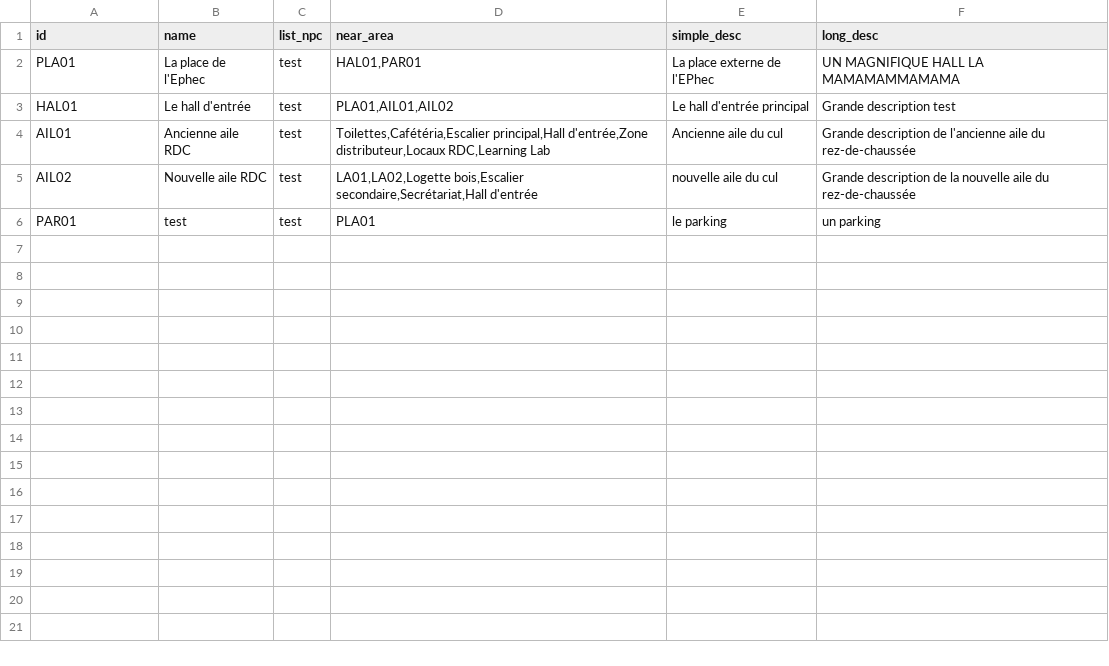
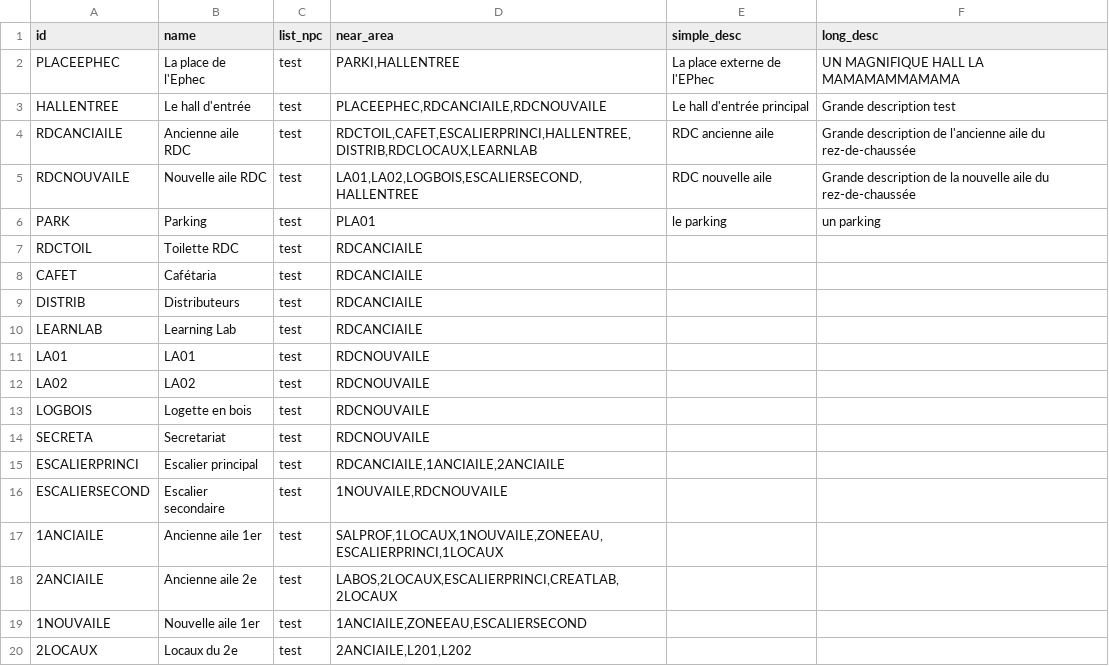
Before and after one commit to EkssTV/Team-Seconde-Sess, a CSV file: game/area/area_data.csv, drawn as a sheet; only a part is shown; the diff covers the shown part only.

Commit message:
add id-name-near_area in CSV of area_data

```diff
--- a/game/area/area_data.csv
+++ b/game/area/area_data.csv
@@ -1,6 +1,20 @@
 id;name;list_npc;near_area;simple_desc;long_desc
-PLA01;La place de l'Ephec;test;HAL01,PAR01;La place externe de l'EPhec;UN MAGNIFIQUE HALL LA MAMAMAMMAMAMA
-HAL01;Le hall d'entrée;test;PLA01,AIL01,AIL02;Le hall d'entrée principal;Grande description test
-AIL01;Ancienne aile RDC;test;Toilettes,Cafétéria,Escalier principal,Hall d'entrée,Zone distributeur,Locaux RDC,Learning Lab;Ancienne aile du cul;Grande description de l'ancienne aile du rez-de-chaussée
-AIL02;Nouvelle aile RDC;test;LA01,LA02,Logette bois,Escalier secondaire,Secrétariat,Hall d'entrée;nouvelle aile du cul;Grande description de la nouvelle aile du rez-de-chaussée
-PAR01;test;test;PLA01;le parking;un parking
+PLACEEPHEC;La place de l'Ephec;test;PARKI,HALLENTREE;La place externe de l'EPhec;UN MAGNIFIQUE HALL LA MAMAMAMMAMAMA
+HALLENTREE;Le hall d'entrée;test;PLACEEPHEC,RDCANCIAILE,RDCNOUVAILE;Le hall d'entrée principal;Grande description test
+RDCANCIAILE;Ancienne aile RDC;test;RDCTOIL,CAFET,ESCALIERPRINCI,HALLENTREE,DISTRIB,RDCLOCAUX,LEARNLAB;RDC ancienne aile;Grande description de l'ancienne aile du rez-de-chaussée
+RDCNOUVAILE;Nouvelle aile RDC;test;LA01,LA02,LOGBOIS,ESCALIERSECOND,HALLENTREE;RDC nouvelle aile;Grande description de la nouvelle aile du rez-de-chaussée
+PARK;Parking;test;PLA01;le parking;un parking
+RDCTOIL;Toilette RDC;test;RDCANCIAILE;;
+CAFET;Cafétaria;test;RDCANCIAILE;;
+DISTRIB;Distributeurs;test;RDCANCIAILE;;
+LEARNLAB;Learning Lab;test;RDCANCIAILE;;
+LA01;LA01;test;RDCNOUVAILE;;
+LA02;LA02;test;RDCNOUVAILE;;
+LOGBOIS;Logette en bois;test;RDCNOUVAILE;;
+SECRETA;Secretariat;test;RDCNOUVAILE;;
+ESCALIERPRINCI;Escalier principal;test;RDCANCIAILE,1ANCIAILE,2ANCIAILE;;
+ESCALIERSECOND;Escalier secondaire;test;1NOUVAILE,RDCNOUVAILE;;
+1ANCIAILE;Ancienne aile 1er;test;SALPROF,1LOCAUX,1NOUVAILE,ZONEEAU,ESCALIERPRINCI,1LOCAUX;;
+2ANCIAILE;Ancienne aile 2e;test;LABOS,2LOCAUX,ESCALIERPRINCI,CREATLAB,2LOCAUX;;
+1NOUVAILE;Nouvelle aile 1er;test;1ANCIAILE,ZONEEAU,ESCALIERSECOND;;
+2LOCAUX;Locaux du 2e;test;2ANCIAILE,L201,L202;;
```
Also changed, not shown: 12 added rows elsewhere in this file.
